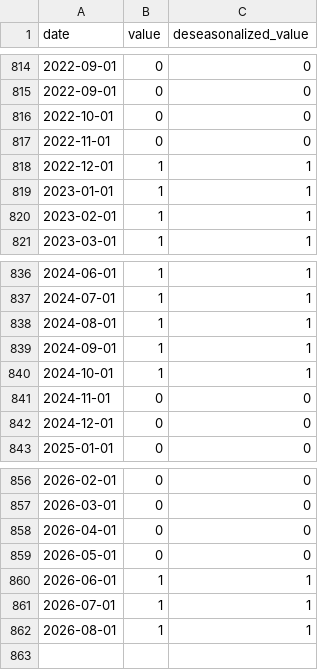
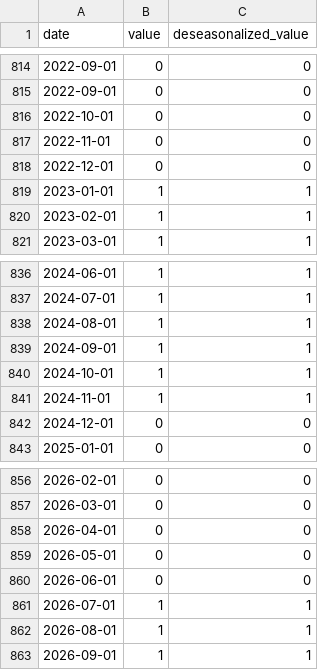
Before and after one commit to markgsheppard/SahmRule, a CSV file: data-source/tool-data/USARECDM.csv, drawn as a sheet; only a part is shown, gaps mark what is left out.

```diff
--- a/data-source/tool-data/USARECDM.csv
+++ b/data-source/tool-data/USARECDM.csv
@@ -817,3 +817,3 @@
 2022-11-01,0,0
-2022-12-01,1,1
+2022-12-01,0,0
 2023-01-01,1,1
@@ -840,3 +840,3 @@
 2024-10-01,1,1
-2024-11-01,0,0
+2024-11-01,1,1
 2024-12-01,0,0
@@ -859,4 +859,5 @@
 2026-05-01,0,0
-2026-06-01,1,1
+2026-06-01,0,0
 2026-07-01,1,1
 2026-08-01,1,1
+2026-09-01,1,1
```
Also changed, not shown: data-source/map-data/map-data-aggregated.csv, data-source/tool-data/JHDUSRGDPBR.csv, 9 other files.
